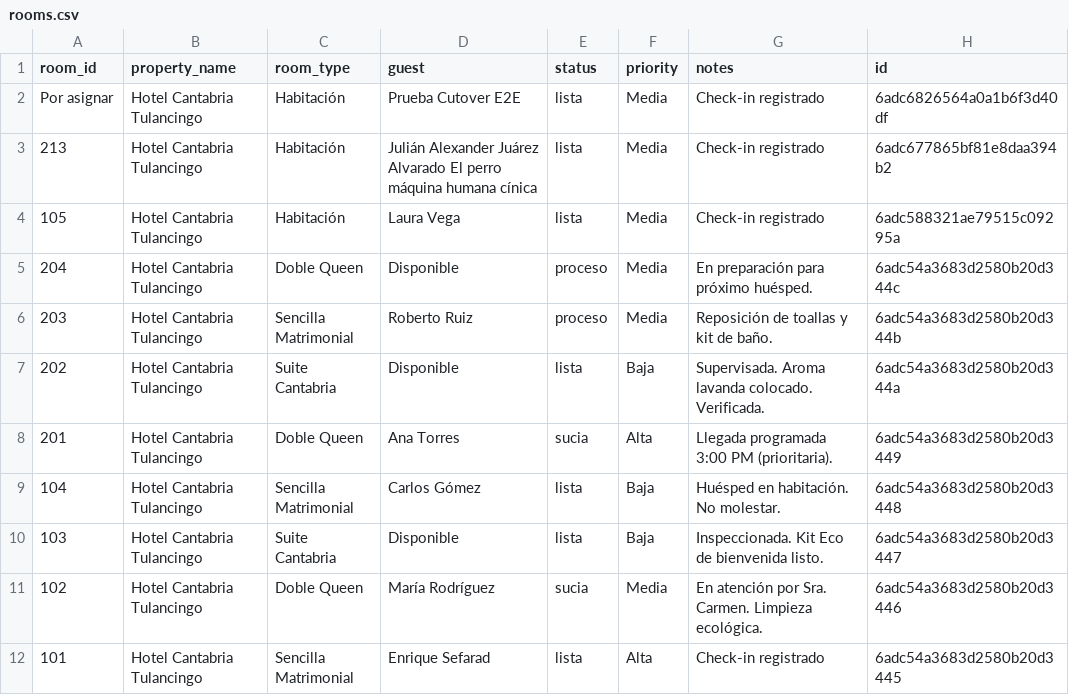
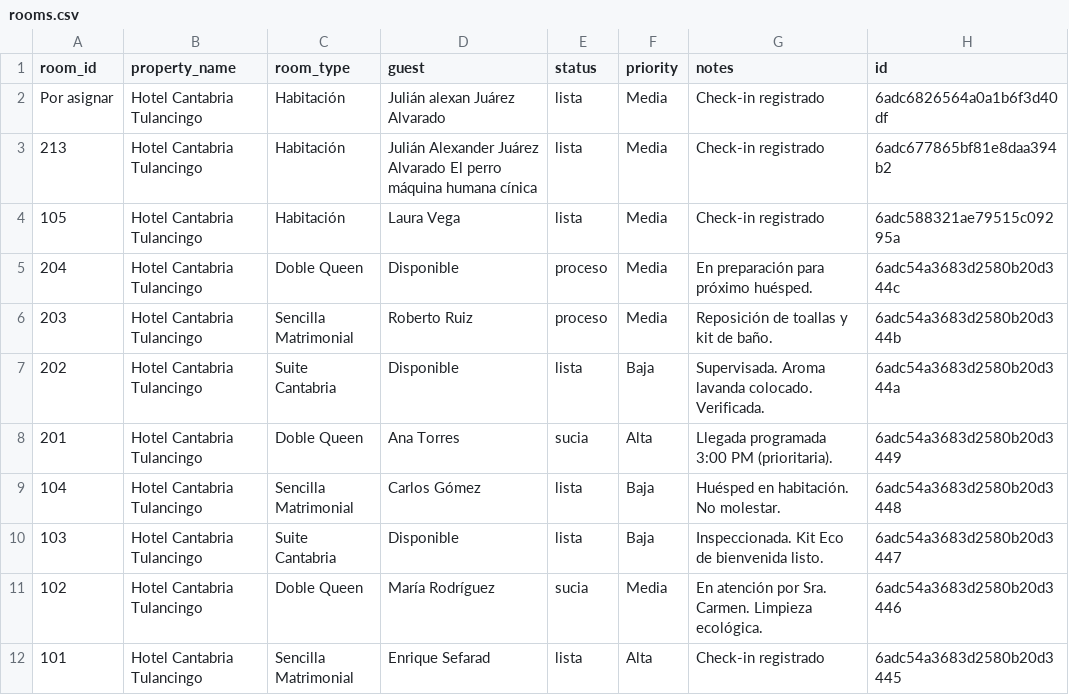
Before and after one commit to JULIANJUAREZMX01/cantabria-pms-demo, a CSV file: csv/rooms.csv, drawn as a sheet.

Commit message:
chore: sync csv/rooms.csv (2026-10-25T09:18:10.674Z)

```diff
--- a/csv/rooms.csv
+++ b/csv/rooms.csv
@@ -1,3 +1,3 @@
 room_id,property_name,room_type,guest,status,priority,notes,id
-Por asignar,Hotel Cantabria Tulancingo,Habitación,Prueba Cutover E2E,lista,Media,Check-in registrado,6adc6826564a0a1b6f3d40df
+Por asignar,Hotel Cantabria Tulancingo,Habitación,Julián alexan Juárez Alvarado,lista,Media,Check-in registrado,6adc6826564a0a1b6f3d40df
 213,Hotel Cantabria Tulancingo,Habitación,Julián Alexander Juárez Alvarado El perro máquina humana cínica ,lista,Media,Check-in registrado,6adc677865bf81e8daa394b2
```
